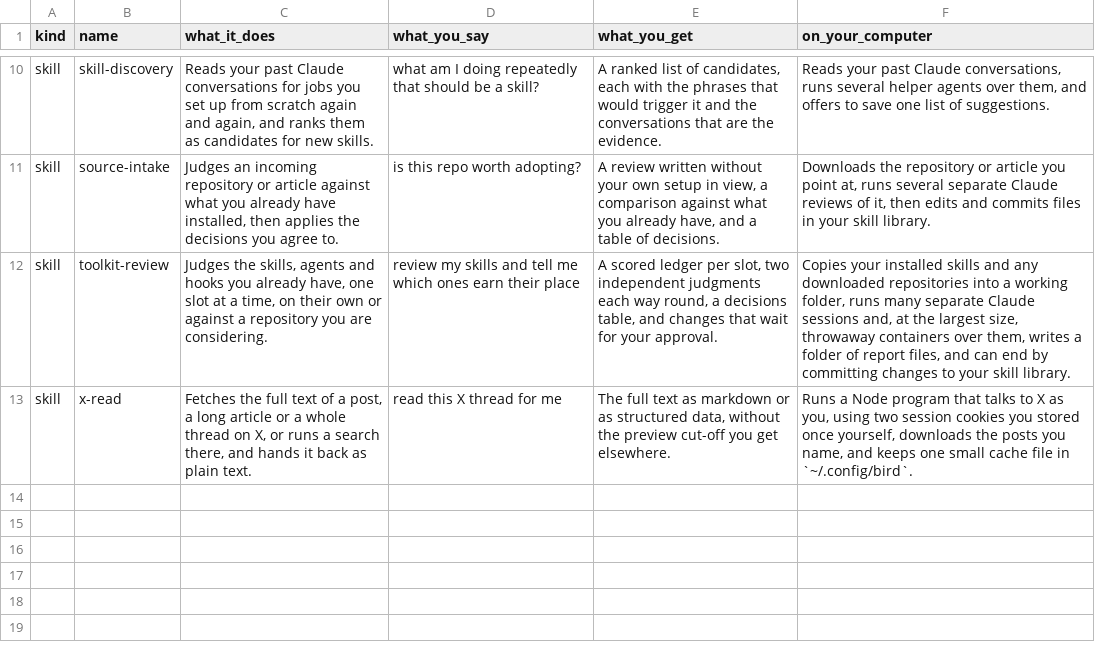
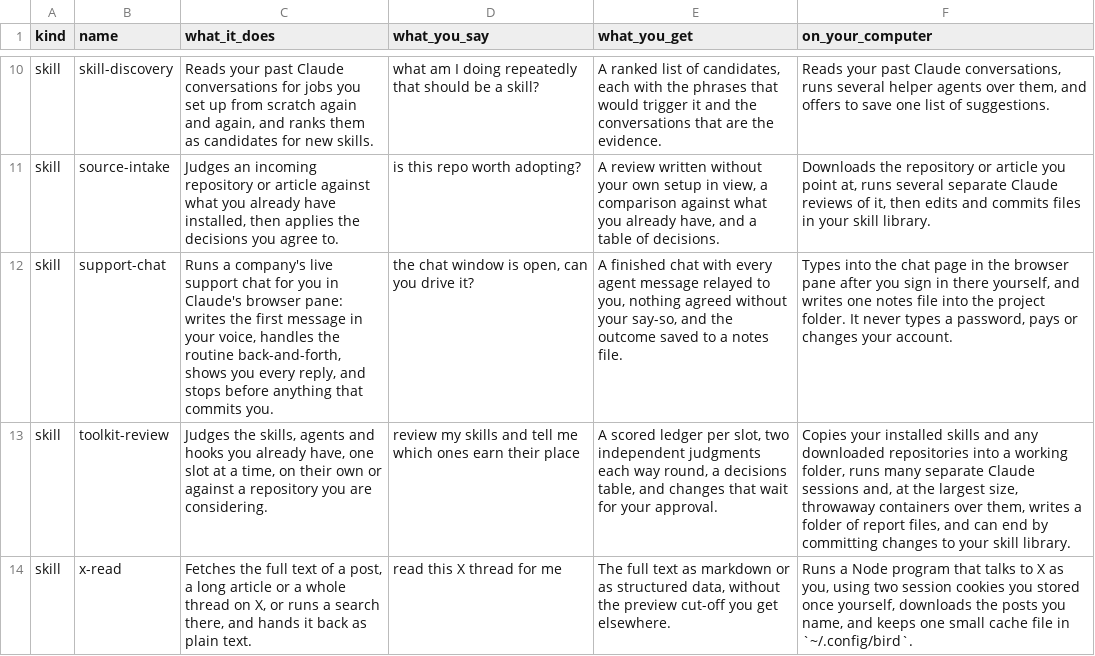
Before and after one commit to GFMCloud/skill-library, a TSV file: plugins/voice-and-editing/reader-table.tsv, drawn as a sheet; only a part is shown, gaps mark what is left out; the diff names each change by its address in the sheet, - before the commit and + after, or states it on an @@ line.

```diff
--- a/plugins/voice-and-editing/reader-table.tsv
+++ b/plugins/voice-and-editing/reader-table.tsv
+row 12: skill | support-chat | Runs a company's live support chat for you in Claude's browser pane: writes the first message in your voice, handles the routine back-and-forth, shows you every reply, and stops before anything that commits you. | the chat window is open, can you drive it? | A finished chat with every agent message relayed to you, nothing agreed without your say-so, and the outcome saved to a notes file. | Types into the chat page in the browser pane after you sign in there yourself, and writes one notes file into the project folder. It never types a password, pays or changes your account.
```
Also changed, not shown: 16 other files.
